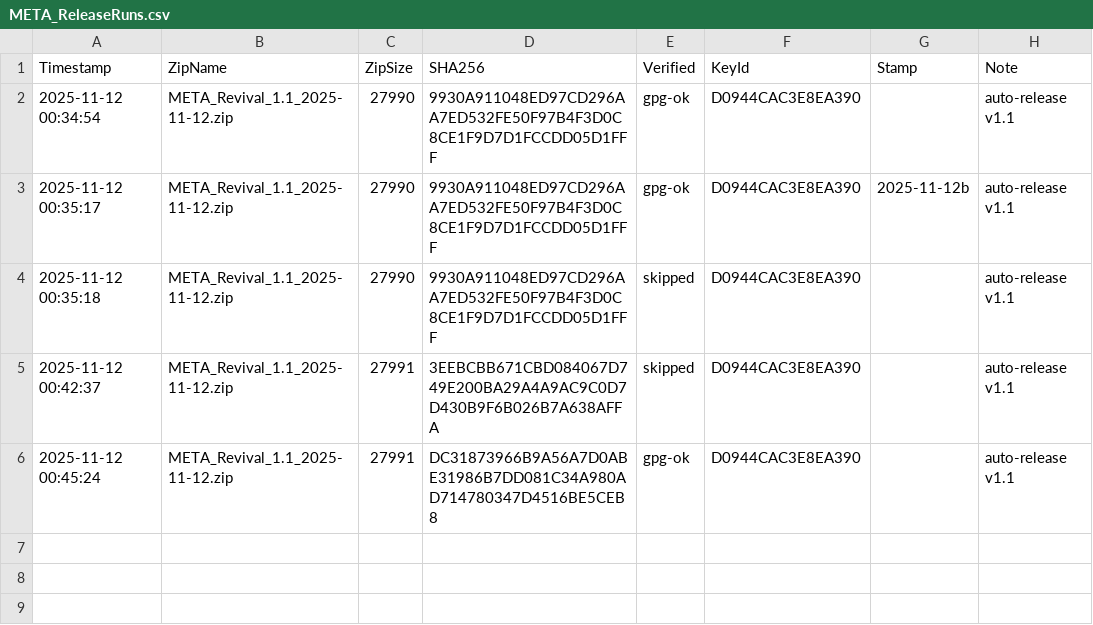
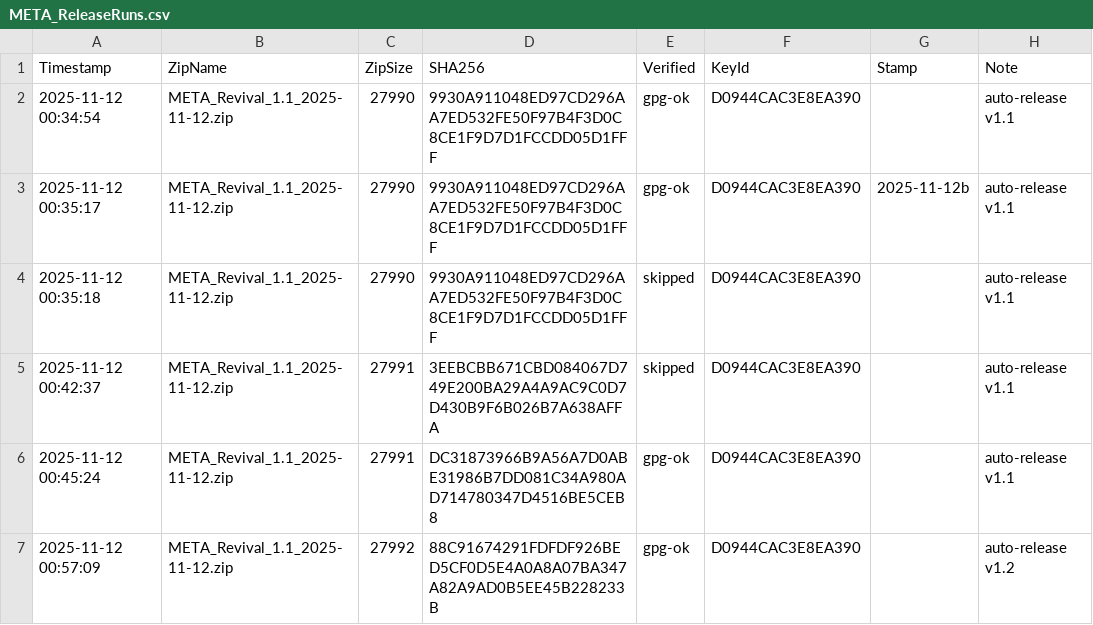
Before and after one commit to Checha-hub-DAO/dao-gogs-docs, a CSV file: C03_LOG/reports/META/META_ReleaseRuns.csv, drawn as a sheet.

```diff
--- a/C03_LOG/reports/META/META_ReleaseRuns.csv
+++ b/C03_LOG/reports/META/META_ReleaseRuns.csv
@@ -6 +6,2 @@ Timestamp,ZipName,ZipSize,SHA256,Verified,KeyId,Stamp,Note
 "2025-11-12 00:45:24","META_Revival_1.1_2025-11-12.zip",27991,"DC31873966B9A56A7D0ABE31986B7DD081C34A980AD714780347D4516BE5CEB8","gpg-ok","D0944CAC3E8EA390","","auto-release v1.1"
+"2025-11-12 00:57:09","META_Revival_1.1_2025-11-12.zip",27992,"88C91674291FDFDF926BED5CF0D5E4A0A8A07BA347A82A9AD0B5EE45B228233B","gpg-ok","D0944CAC3E8EA390","","auto-release v1.2"
```
Also changed, not shown: C03_LOG/reports/META/META_Packages.csv, 5 other files.
